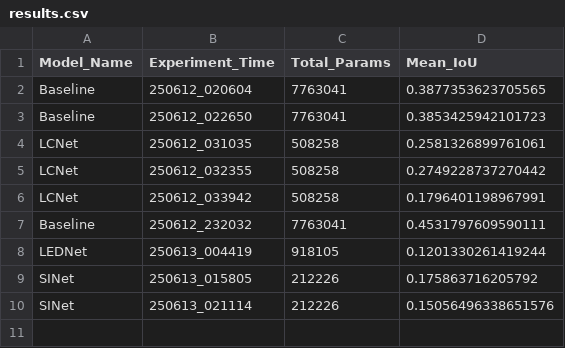
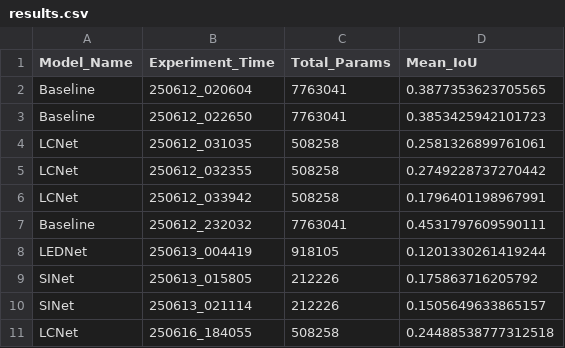
Before and after one commit to wonseok289/Comvi_final, a CSV file: results.csv, drawn as a sheet.

```diff
--- a/results.csv
+++ b/results.csv
@@ -9,2 +9,3 @@ LEDNet,250613_004419,918105,0.1201330261419244
 SINet,250613_015805,212226,0.175863716205792
-SINet,250613_021114,212226,0.15056496338651576
+SINet,250613_021114,212226,0.1505649633865157
+LCNet,250616_184055,508258,0.24488538777312518
```
Also changed, not shown: 4 other files.
